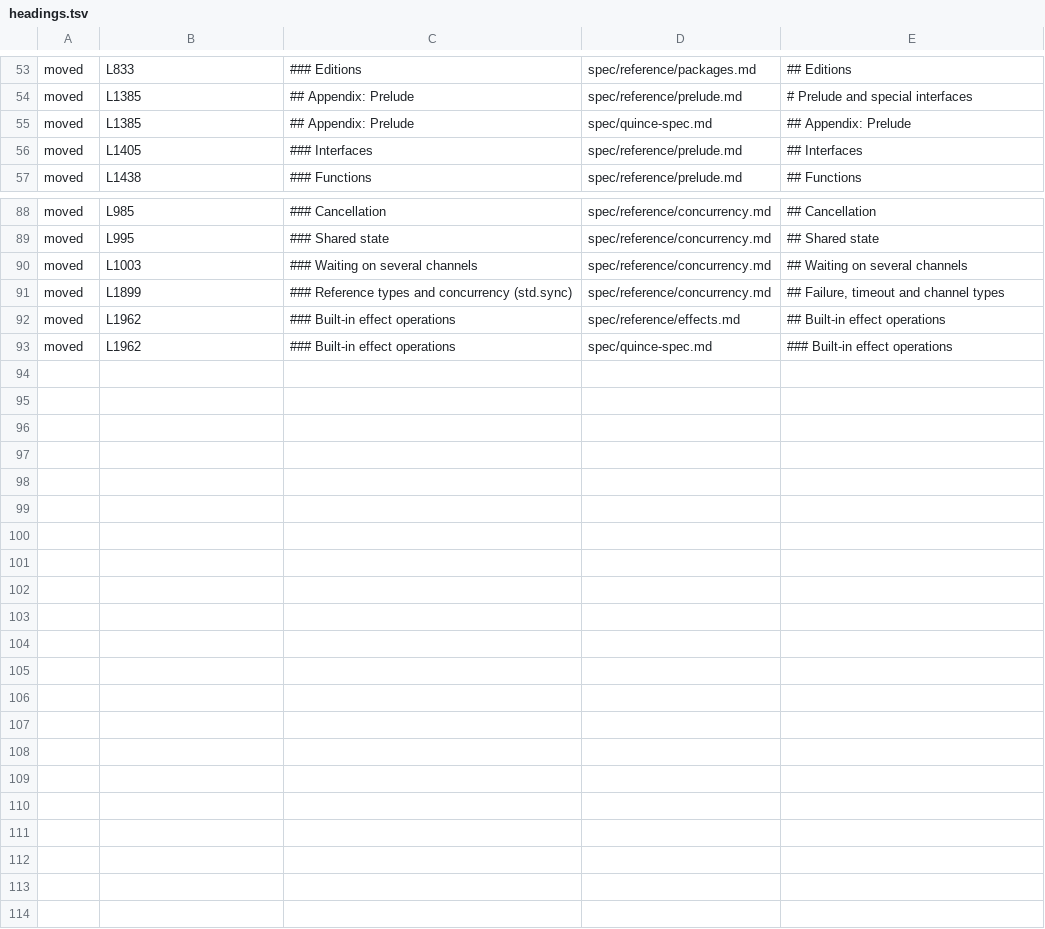
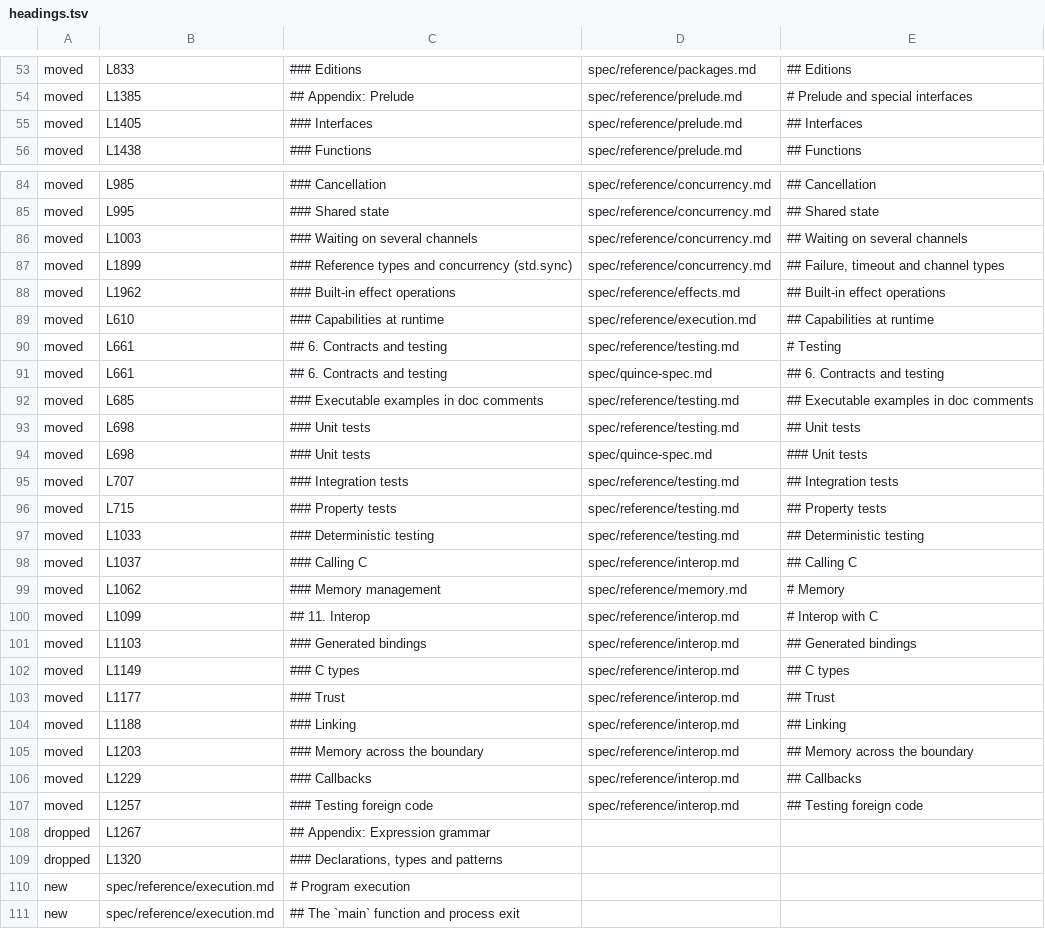
Before and after one commit to davidseybold/quince-lang, a TSV file: docs/design/spec-restructure/headings.tsv, drawn as a sheet; only a part is shown, gaps mark what is left out; the diff covers the shown part only.

```diff
--- a/docs/design/spec-restructure/headings.tsv
+++ b/docs/design/spec-restructure/headings.tsv
@@ -54,3 +54,2 @@ moved	L833	### Editions	spec/reference/packages.md	## Editions
 moved	L1385	## Appendix: Prelude	spec/reference/prelude.md	# Prelude and special interfaces
-moved	L1385	## Appendix: Prelude	spec/quince-spec.md	## Appendix: Prelude
 moved	L1405	### Interfaces	spec/reference/prelude.md	## Interfaces
@@ -92,2 +88,24 @@ moved	L1899	### Reference types and concurrency (std.sync)	spec/reference/concur
 moved	L1962	### Built-in effect operations	spec/reference/effects.md	## Built-in effect operations
-moved	L1962	### Built-in effect operations	spec/quince-spec.md	### Built-in effect operations
+moved	L610	### Capabilities at runtime	spec/reference/execution.md	## Capabilities at runtime
+moved	L661	## 6. Contracts and testing	spec/reference/testing.md	# Testing
+moved	L661	## 6. Contracts and testing	spec/quince-spec.md	## 6. Contracts and testing
+moved	L685	### Executable examples in doc comments	spec/reference/testing.md	## Executable examples in doc comments
+moved	L698	### Unit tests	spec/reference/testing.md	## Unit tests
+moved	L698	### Unit tests	spec/quince-spec.md	### Unit tests
+moved	L707	### Integration tests	spec/reference/testing.md	## Integration tests
+moved	L715	### Property tests	spec/reference/testing.md	## Property tests
+moved	L1033	### Deterministic testing	spec/reference/testing.md	## Deterministic testing
+moved	L1037	### Calling C	spec/reference/interop.md	## Calling C
+moved	L1062	### Memory management	spec/reference/memory.md	# Memory
+moved	L1099	## 11. Interop	spec/reference/interop.md	# Interop with C
+moved	L1103	### Generated bindings	spec/reference/interop.md	## Generated bindings
+moved	L1149	### C types	spec/reference/interop.md	## C types
+moved	L1177	### Trust	spec/reference/interop.md	## Trust
+moved	L1188	### Linking	spec/reference/interop.md	## Linking
+moved	L1203	### Memory across the boundary	spec/reference/interop.md	## Memory across the boundary
+moved	L1229	### Callbacks	spec/reference/interop.md	## Callbacks
+moved	L1257	### Testing foreign code	spec/reference/interop.md	## Testing foreign code
+dropped	L1267	## Appendix: Expression grammar
+dropped	L1320	### Declarations, types and patterns
+new	spec/reference/execution.md	# Program execution
+new	spec/reference/execution.md	## The `main` function and process exit
```
Also changed, not shown: 3 removed rows elsewhere in this file, 15 other files.
